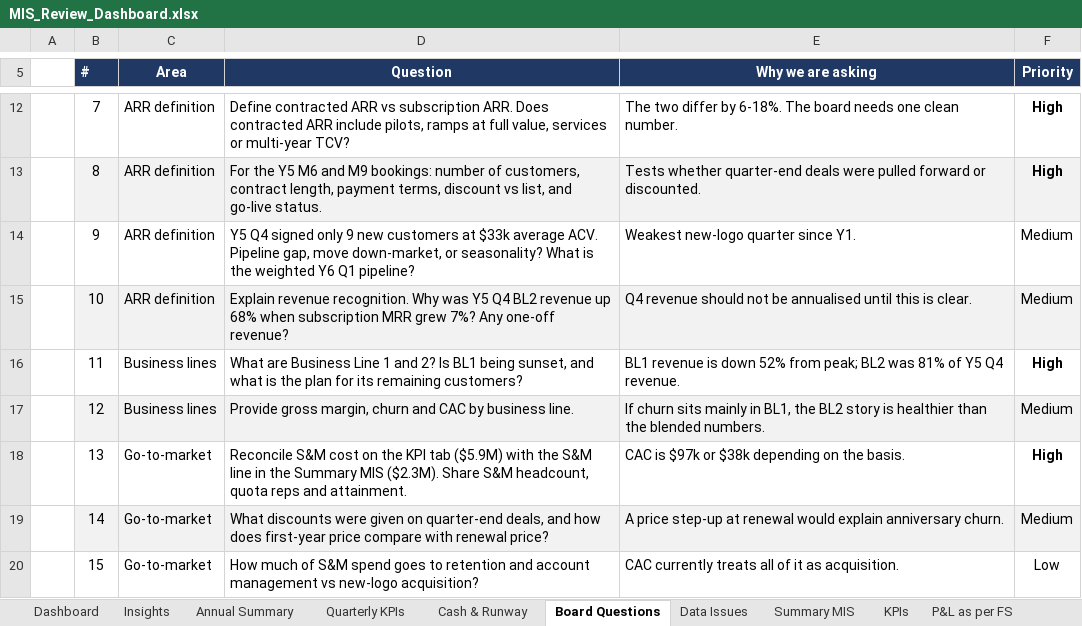
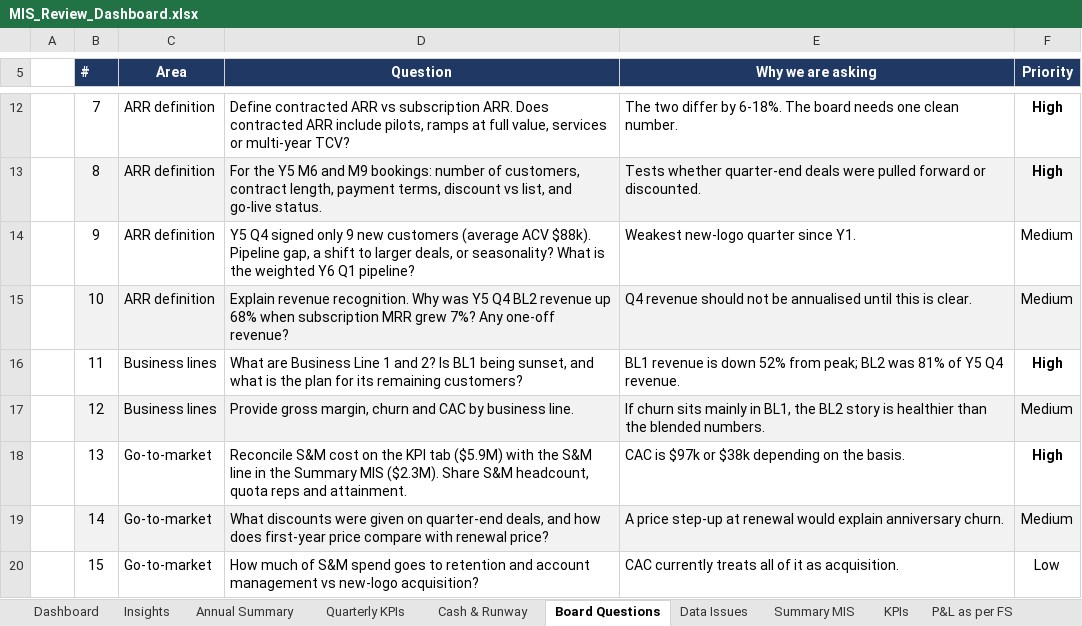
Before and after one commit to modiparv/Kalaari_decoded, an Excel workbook: case-study/MIS_Review_Dashboard.xlsx, sheet Board Questions, drawn as a sheet; only a part is shown, gaps mark what is left out; values as stored, in another font and other column widths than the file's, no borders; the diff names each change by its address in the sheet, - before the commit and + after, or states it on an @@ line.

```diff
--- a/case-study/MIS_Review_Dashboard.xlsx (sheet Board Questions)
+++ b/case-study/MIS_Review_Dashboard.xlsx (sheet Board Questions)
-D14 (Question): …new customers at $33k average ACV. Pipeline gap, move down-market, or seasonality?…
+D14 (Question): …new customers (average ACV $88k). Pipeline gap, a shift to larger deals, or seasonality?…
```
Also changed, not shown: sheet Data Issues, charts or pictures, 3 other files.
